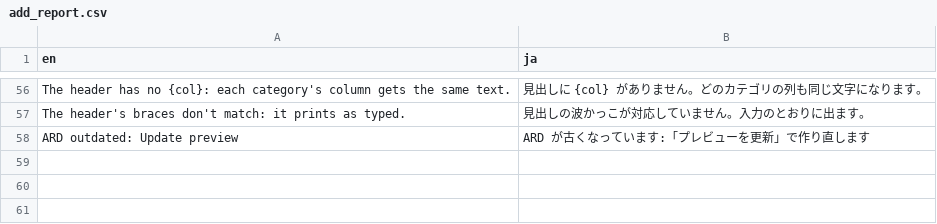
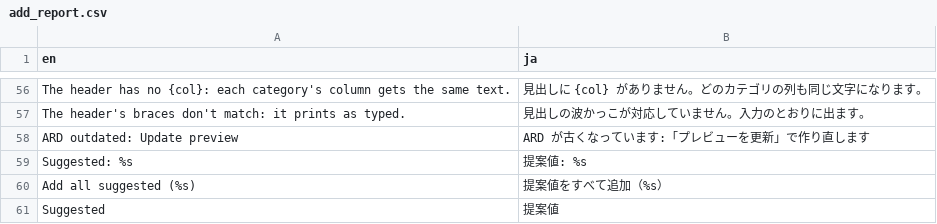
Before and after one commit to ichirio/tflplanner, a CSV file: inst/i18n/strings/add_report.csv, drawn as a sheet; only a part is shown, gaps mark what is left out; the diff names each change by its address in the sheet, - before the commit and + after, or states it on an @@ line.

```diff
--- a/inst/i18n/strings/add_report.csv
+++ b/inst/i18n/strings/add_report.csv
+row 59: Suggested: %s | 提案値: %s
+row 60: Add all suggested (%s) | 提案値をすべて追加（%s）
+row 61: Suggested | 提案値
```
Also changed, not shown: 3 other files.
